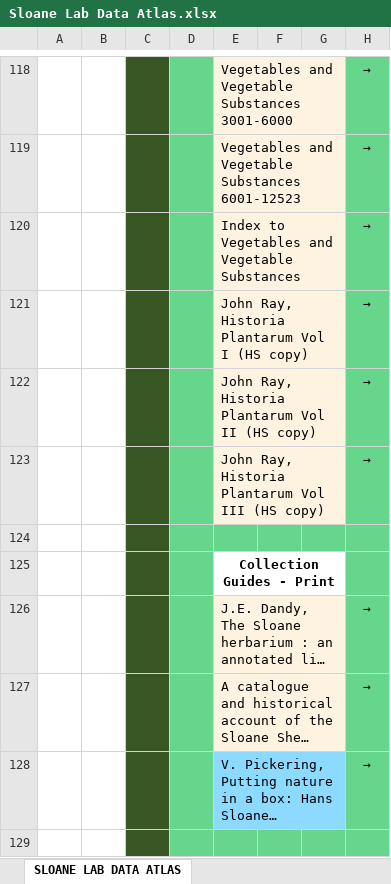
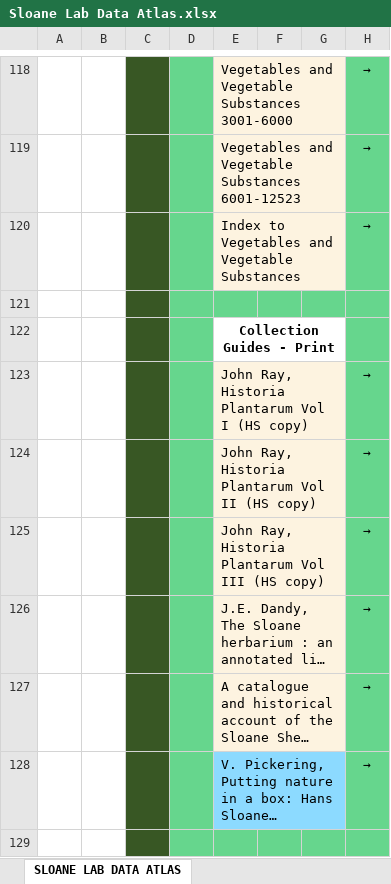
Before and after one commit to sloanelab-org/data-atlas, an Excel workbook: Sloane Lab Data Atlas.xlsx, sheet SLOANE LAB DATA ATLAS, drawn as a sheet; only a part is shown, gaps mark what is left out; long unchanged cells end in …; values as stored, in another font and other column widths than the file's, no borders; removed rows and columns are numbered as before the commit, all else as after; rows hold the shown columns only; the diff covers the shown part only; the diff names each change by its address in the sheet, - before the commit and + after, or states it on an @@ line.

Commit message:
Uploaded latest version of the Data Atlas

```diff
--- a/Sloane Lab Data Atlas.xlsx (sheet SLOANE LAB DATA ATLAS)
+++ b/Sloane Lab Data Atlas.xlsx (sheet SLOANE LAB DATA ATLAS)
+row 121: (empty)
@@ row 125 moved to row 122: Collection Guides - Print @@
-row 124: (empty)
```
Also changed, not shown: 1 added row, 1 removed row, 13 edited cells and cell formats elsewhere in this sheet.
